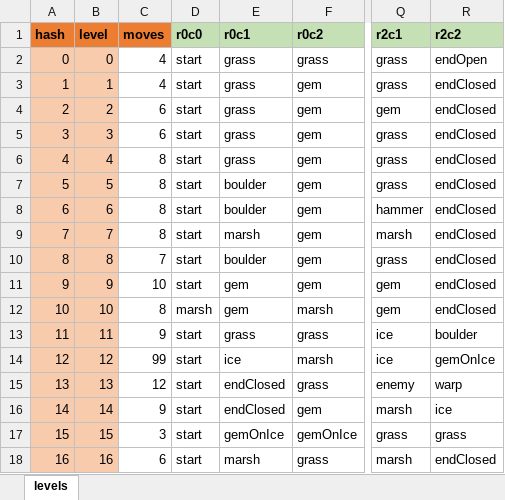
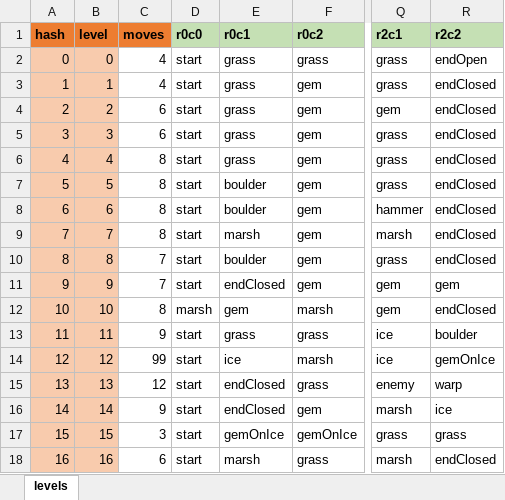
Before and after one commit to emchar1/PUZLBoy, an Excel workbook: JSON/Levels.xlsx, sheet levels, drawn as a sheet; only a part is shown, gaps mark what is left out; values as stored, in another font and other column widths than the file's, no borders; the diff names each change by its address in the sheet, - before the commit and + after, or states it on an @@ line.

```diff
--- a/JSON/Levels.xlsx (sheet levels)
+++ b/JSON/Levels.xlsx (sheet levels)
-C11 (moves): 10
+C11 (moves): 7
-E11 (r0c1): gem
+E11 (r0c1): endClosed
-R11 (r2c2): endClosed
+R11 (r2c2): gem
```
Also changed, not shown: 3 other files.
